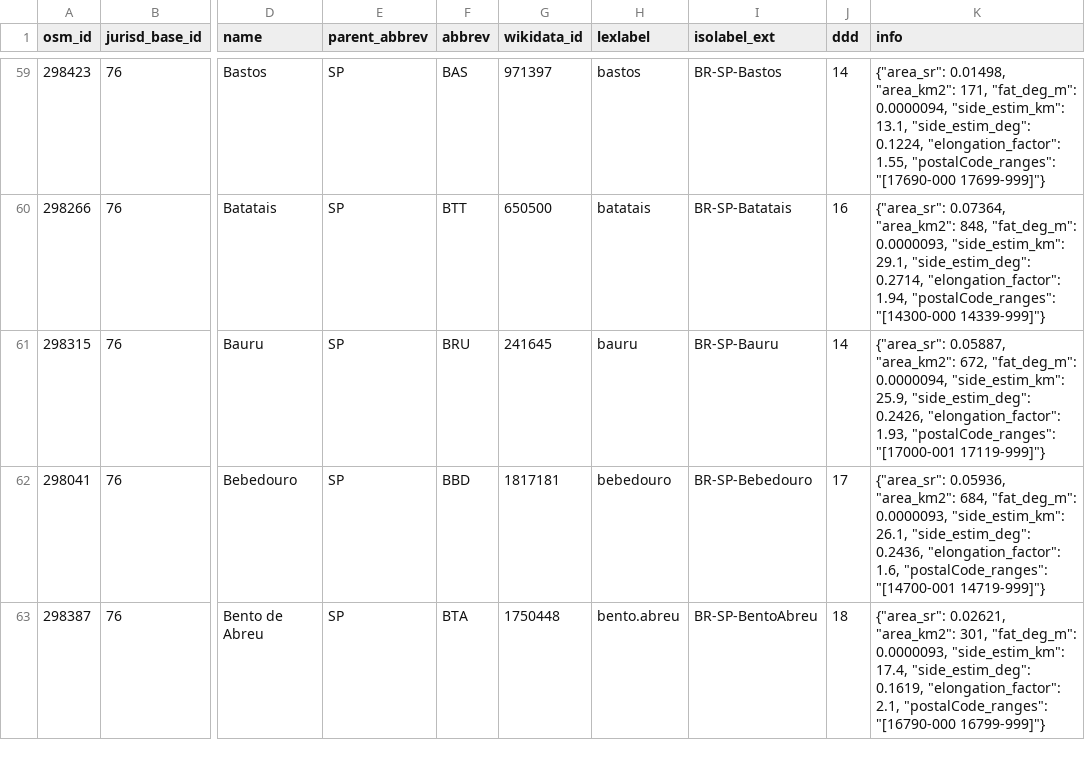
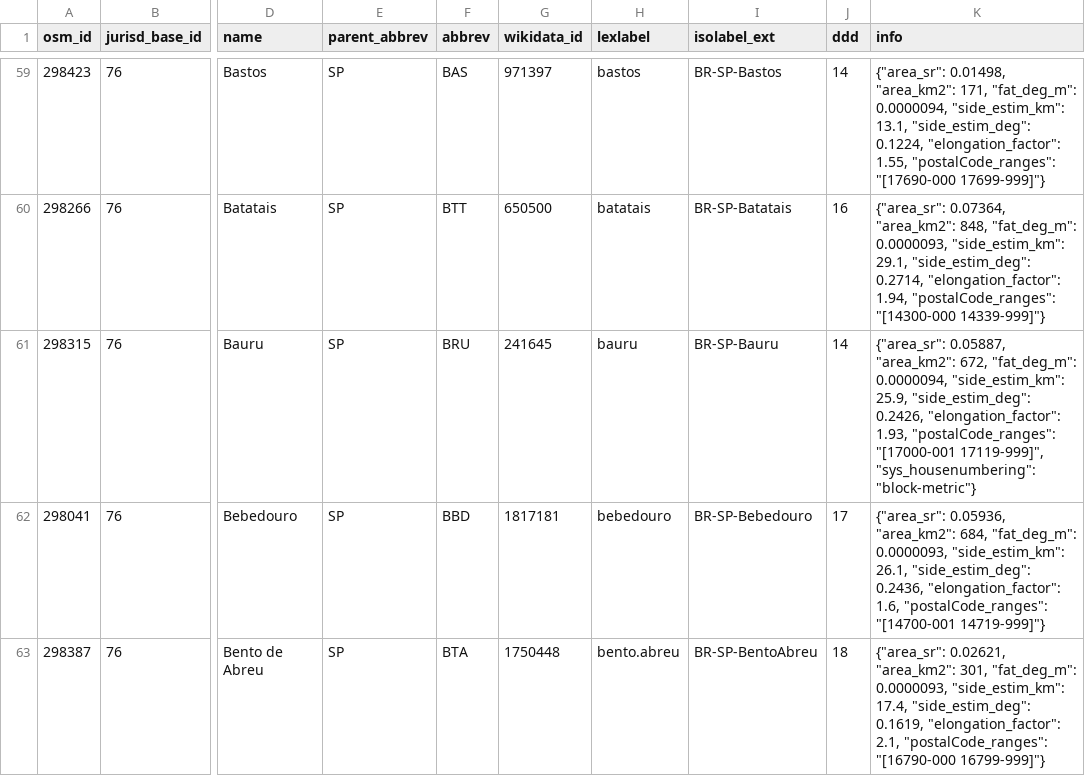
Before and after one commit to digital-guard/preserv-BR, a CSV file: data/SP/jurisdictionLevel8.csv, drawn as a sheet; only a part is shown, gaps mark what is left out; the diff names each change by its address in the sheet, - before the commit and + after, or states it on an @@ line.

Commit message:
Add sys_housenumbering e sys_housenumbering_lex no jurisdictionLevel8 de BR. digital-guard/preserv-BR#115

```diff
--- a/data/SP/jurisdictionLevel8.csv
+++ b/data/SP/jurisdictionLevel8.csv
-K61 (info): …"postalCode_ranges": "[17000-001 17119-999]"}
+K61 (info): …"postalCode_ranges": "[17000-001 17119-999]", "sys_housenumbering": "block-metric"}
```
Also changed, not shown: data/DF/jurisdictionLevel8.csv, data/GO/jurisdictionLevel8.csv, 2 other files.
